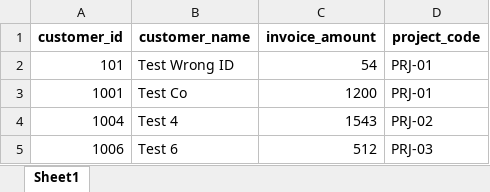
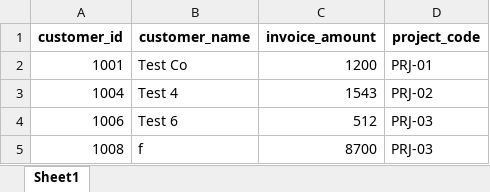
Before and after one commit to AmirAmarloo/excel-to-erp-mvp, an Excel workbook: data/result/cleaned_data.xlsx, sheet Sheet1, drawn as a sheet; values as stored, in another font and other column widths than the file's, no borders; removed rows and columns are numbered as before the commit, all else as after; the diff names each change by its address in the sheet, - before the commit and + after, or states it on an @@ line.

```diff
--- a/data/result/cleaned_data.xlsx (sheet Sheet1)
+++ b/data/result/cleaned_data.xlsx (sheet Sheet1)
-row 2: 101 | Test Wrong ID | 54 | PRJ-01
+row 5: 1008 | f | 8700 | PRJ-03
```
Also changed, not shown: data/result/validation_errors.xlsx.
